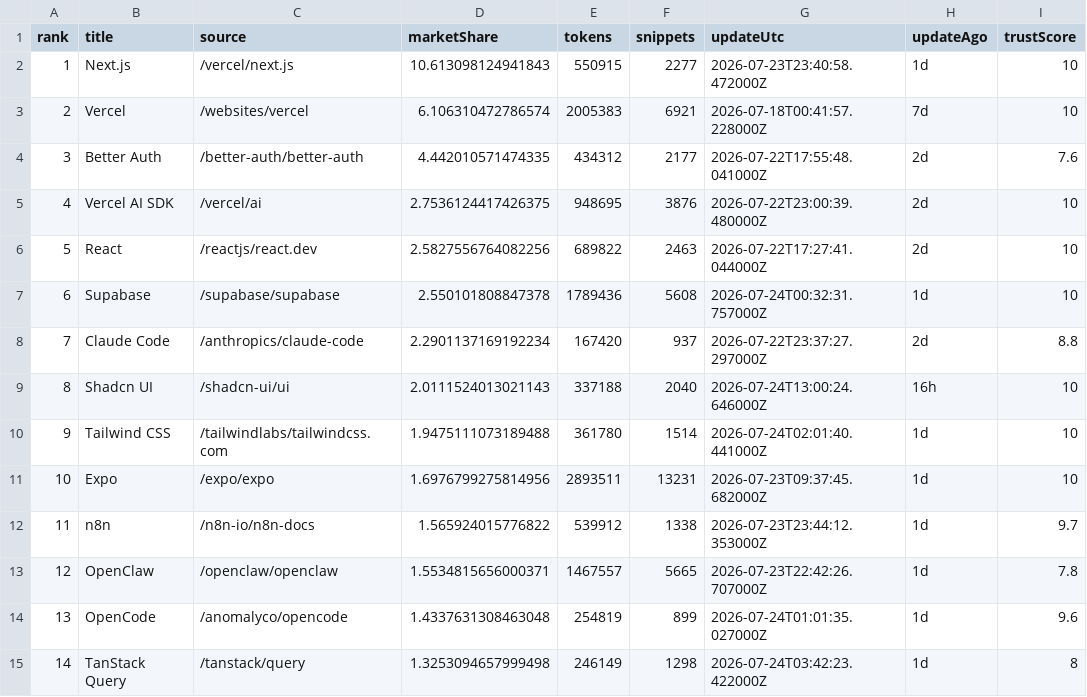
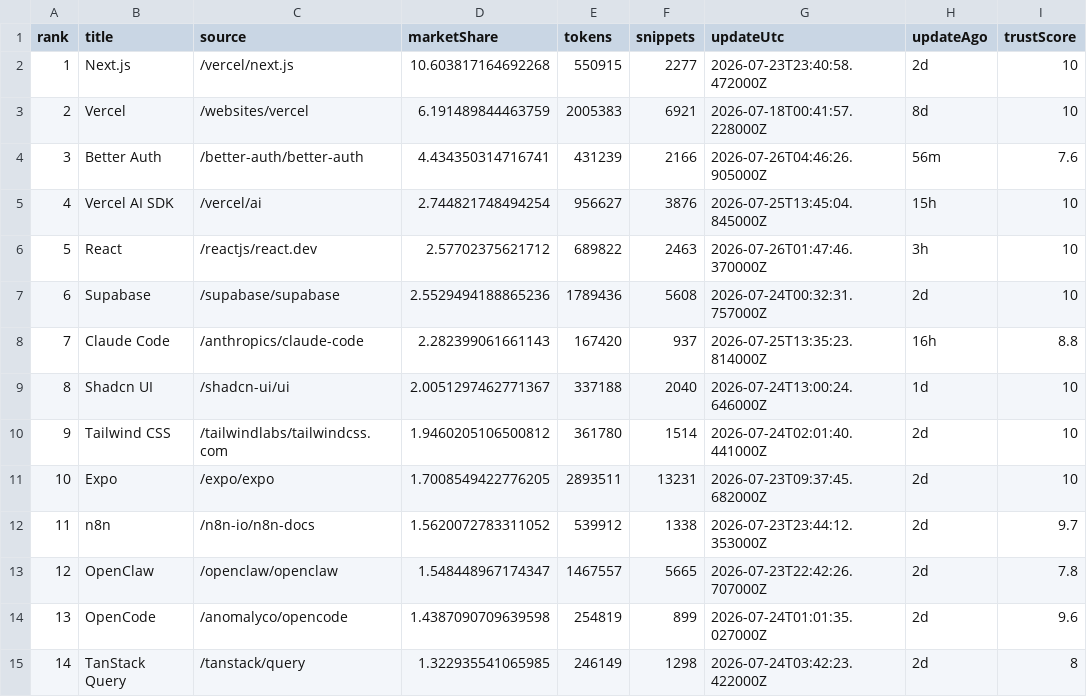
Before and after one commit to LouisLau-art/multi-agent-skills-catalog, a CSV file: docs/data/context7_docs_popular_top50.csv, drawn as a sheet; only a part is shown; the diff covers the shown part only; the diff names each change by its address in the sheet, - before the commit and + after, or states it on an @@ line.

```diff
--- a/docs/data/context7_docs_popular_top50.csv
+++ b/docs/data/context7_docs_popular_top50.csv
-D2 (marketShare): 10.613098124941843
+D2 (marketShare): 10.603817164692268
-H2 (updateAgo): 1d
+H2 (updateAgo): 2d
-D3 (marketShare): 6.106310472786574
+D3 (marketShare): 6.191489844463759
-H3 (updateAgo): 7d
+H3 (updateAgo): 8d
-D4 (marketShare): 4.442010571474335
+D4 (marketShare): 4.434350314716741
-E4 (tokens): 434312
+E4 (tokens): 431239
-F4 (snippets): 2177
+F4 (snippets): 2166
-G4 (updateUtc): 2026-07-22T17:55:48.041000Z
+G4 (updateUtc): 2026-07-26T04:46:26.905000Z
-H4 (updateAgo): 2d
+H4 (updateAgo): 56m
-D5 (marketShare): 2.7536124417426375
+D5 (marketShare): 2.744821748494254
-E5 (tokens): 948695
+E5 (tokens): 956627
-G5 (updateUtc): 2026-07-22T23:00:39.480000Z
+G5 (updateUtc): 2026-07-25T13:45:04.845000Z
-H5 (updateAgo): 2d
+H5 (updateAgo): 15h
-D6 (marketShare): 2.5827556764082256
+D6 (marketShare): 2.57702375621712
-G6 (updateUtc): 2026-07-22T17:27:41.044000Z
+G6 (updateUtc): 2026-07-26T01:47:46.370000Z
-H6 (updateAgo): 2d
+H6 (updateAgo): 3h
-D7 (marketShare): 2.550101808847378
+D7 (marketShare): 2.5529494188865236
-H7 (updateAgo): 1d
+H7 (updateAgo): 2d
-D8 (marketShare): 2.2901137169192234
+D8 (marketShare): 2.282399061661143
-G8 (updateUtc): 2026-07-22T23:37:27.297000Z
+G8 (updateUtc): 2026-07-25T13:35:23.814000Z
-H8 (updateAgo): 2d
+H8 (updateAgo): 16h
-D9 (marketShare): 2.0111524013021143
+D9 (marketShare): 2.0051297462771367
-H9 (updateAgo): 16h
+H9 (updateAgo): 1d
-D10 (marketShare): 1.9475111073189488
+D10 (marketShare): 1.9460205106500812
-H10:H15 (updateAgo): 1d
+H10:H15 (updateAgo): 2d
-D11 (marketShare): 1.6976799275814956
+D11 (marketShare): 1.7008549422776205
-D12 (marketShare): 1.565924015776822
+D12 (marketShare): 1.5620072783311052
-D13 (marketShare): 1.5534815656000371
+D13 (marketShare): 1.548448967174347
-D14 (marketShare): 1.4337631308463048
+D14 (marketShare): 1.4387090709639598
-D15 (marketShare): 1.3253094657999498
+D15 (marketShare): 1.322935541065985
```
Also changed, not shown: 1 added row, 1 removed row and 133 edited cells elsewhere in this file, docs/data/skills_sh_all_time_top2000.csv, 5 other files.
